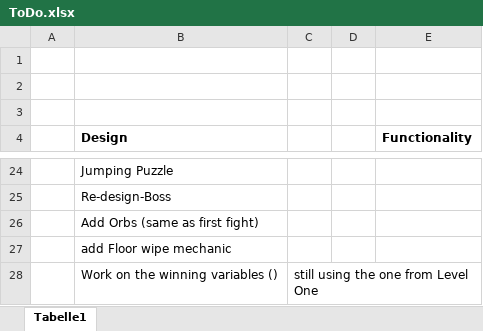
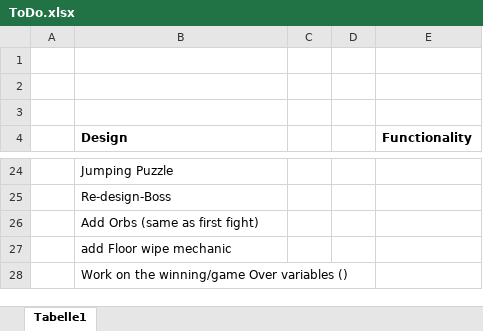
Before and after one commit to P-Pimentinha/EscapeNamekGODOT, an Excel workbook: Documents/ToDo.xlsx, sheet Tabelle1, drawn as a sheet; only a part is shown, gaps mark what is left out; values as stored, in another font and other column widths than the file's, no borders; removed rows and columns are numbered as before the commit, all else as after; the diff names each change by its address in the sheet, - before the commit and + after, or states it on an @@ line.

```diff
--- a/Documents/ToDo.xlsx (sheet Tabelle1)
+++ b/Documents/ToDo.xlsx (sheet Tabelle1)
-row 28:  | Work on the winning variables () | still using the one from Level One
+row 28:  | Work on the winning/game Over variables ()
```
Also changed, not shown: 5 other files.
